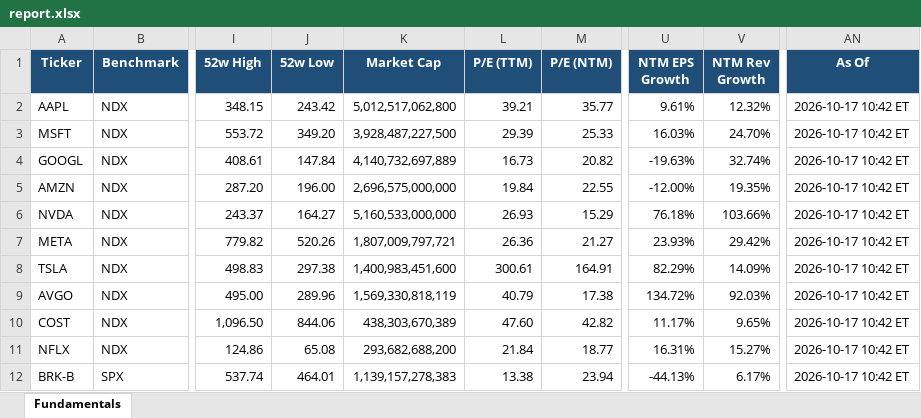
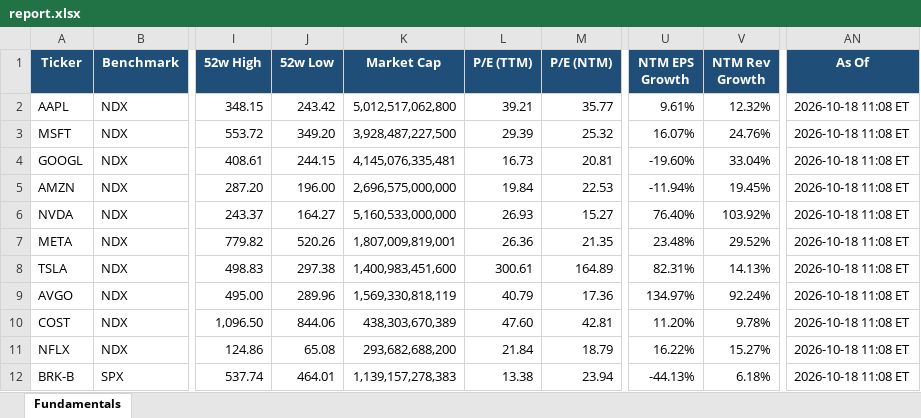
Before and after one commit to Sig02523/stock-list-fundamentals, an Excel workbook: report.xlsx, sheet Fundamentals, drawn as a sheet; only a part is shown, gaps mark what is left out; values as stored, in another font and other column widths than the file's, no borders; the diff covers the shown part only; the diff names each change by its address in the sheet, - before the commit and + after, or states it on an @@ line.

```diff
--- a/report.xlsx (sheet Fundamentals)
+++ b/report.xlsx (sheet Fundamentals)
-AN2:AN12 (As Of): 2026-10-17 10:42 ET
+AN2:AN12 (As Of): 2026-10-18 11:08 ET
-M3 (P/E (NTM)): 25.33
+M3 (P/E (NTM)): 25.32
-U3 (NTM EPS Growth): 16.03%
+U3 (NTM EPS Growth): 16.07%
-V3 (NTM Rev Growth): 24.70%
+V3 (NTM Rev Growth): 24.76%
-J4 (52w Low): 147.84
+J4 (52w Low): 244.15
-K4 (Market Cap): 4,140,732,697,889
+K4 (Market Cap): 4,145,076,335,481
-M4 (P/E (NTM)): 20.82
+M4 (P/E (NTM)): 20.81
-U4 (NTM EPS Growth): -19.63%
+U4 (NTM EPS Growth): -19.60%
-V4 (NTM Rev Growth): 32.74%
+V4 (NTM Rev Growth): 33.04%
-M5 (P/E (NTM)): 22.55
+M5 (P/E (NTM)): 22.53
-U5 (NTM EPS Growth): -12.00%
+U5 (NTM EPS Growth): -11.94%
-V5 (NTM Rev Growth): 19.35%
+V5 (NTM Rev Growth): 19.45%
-M6 (P/E (NTM)): 15.29
+M6 (P/E (NTM)): 15.27
-U6 (NTM EPS Growth): 76.18%
+U6 (NTM EPS Growth): 76.40%
-V6 (NTM Rev Growth): 103.66%
+V6 (NTM Rev Growth): 103.92%
-K7 (Market Cap): 1,807,009,797,721
+K7 (Market Cap): 1,807,009,819,001
-M7 (P/E (NTM)): 21.27
+M7 (P/E (NTM)): 21.35
-U7 (NTM EPS Growth): 23.93%
+U7 (NTM EPS Growth): 23.48%
-V7 (NTM Rev Growth): 29.42%
+V7 (NTM Rev Growth): 29.52%
-M8 (P/E (NTM)): 164.91
+M8 (P/E (NTM)): 164.89
-U8 (NTM EPS Growth): 82.29%
+U8 (NTM EPS Growth): 82.31%
-V8 (NTM Rev Growth): 14.09%
+V8 (NTM Rev Growth): 14.13%
-M9 (P/E (NTM)): 17.38
+M9 (P/E (NTM)): 17.36
-U9 (NTM EPS Growth): 134.72%
+U9 (NTM EPS Growth): 134.97%
-V9 (NTM Rev Growth): 92.03%
+V9 (NTM Rev Growth): 92.24%
-M10 (P/E (NTM)): 42.82
+M10 (P/E (NTM)): 42.81
-U10 (NTM EPS Growth): 11.17%
+U10 (NTM EPS Growth): 11.20%
-V10 (NTM Rev Growth): 9.65%
+V10 (NTM Rev Growth): 9.78%
-M11 (P/E (NTM)): 18.77
+M11 (P/E (NTM)): 18.79
-U11 (NTM EPS Growth): 16.31%
+U11 (NTM EPS Growth): 16.22%
-V12 (NTM Rev Growth): 6.17%
+V12 (NTM Rev Growth): 6.18%
```
Also changed, not shown: 105 edited cells elsewhere in this sheet, 1 other file.
